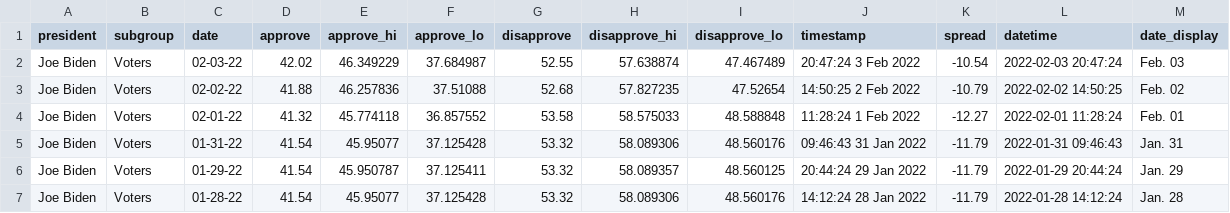
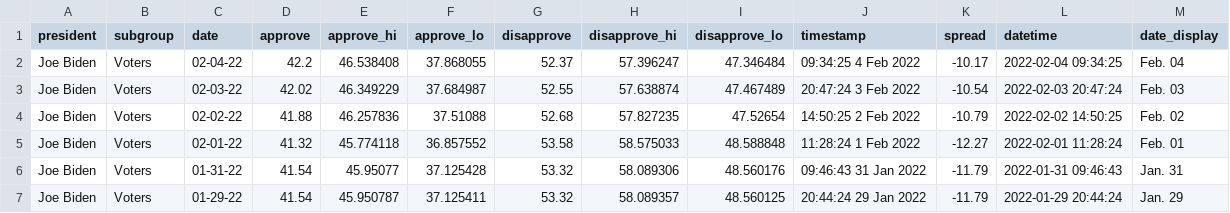
Before and after one commit to stiles/biden-polls, a CSV file: data/processed/biden_approval_trend_538_voters.csv, drawn as a sheet; only a part is shown; the shorter side is filled out with more unchanged rows.

```diff
--- a/data/processed/biden_approval_trend_538_voters.csv
+++ b/data/processed/biden_approval_trend_538_voters.csv
@@ -1,2 +1,3 @@
 president,subgroup,date,approve,approve_hi,approve_lo,disapprove,disapprove_hi,disapprove_lo,timestamp,spread,datetime,date_display
+Joe Biden,Voters,02-04-22,42.2,46.538408,37.868055,52.37,57.396247,47.346484,09:34:25  4 Feb 2022,-10.17,2022-02-04 09:34:25,Feb. 04
 Joe Biden,Voters,02-03-22,42.02,46.349229,37.684987,52.55,57.638874,47.467489,20:47:24  3 Feb 2022,-10.54,2022-02-03 20:47:24,Feb. 03
```
Also changed, not shown: data/processed/biden_approval_trend_538_adults.csv, data/processed/biden_approval_trend_538_all_polls.csv, 2 other files.
